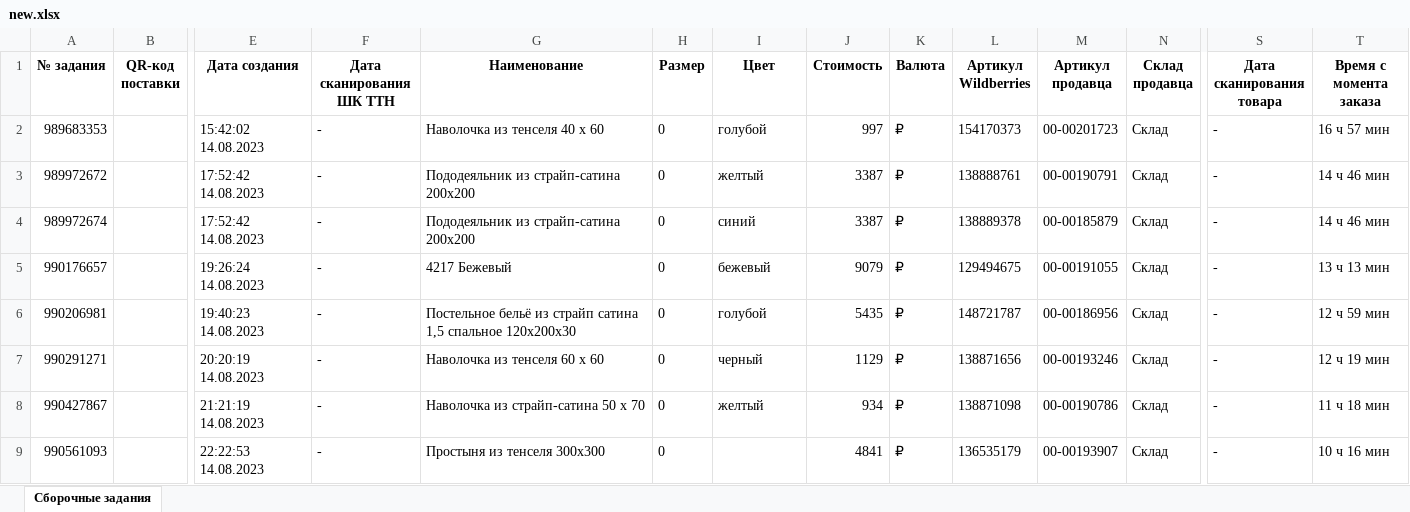
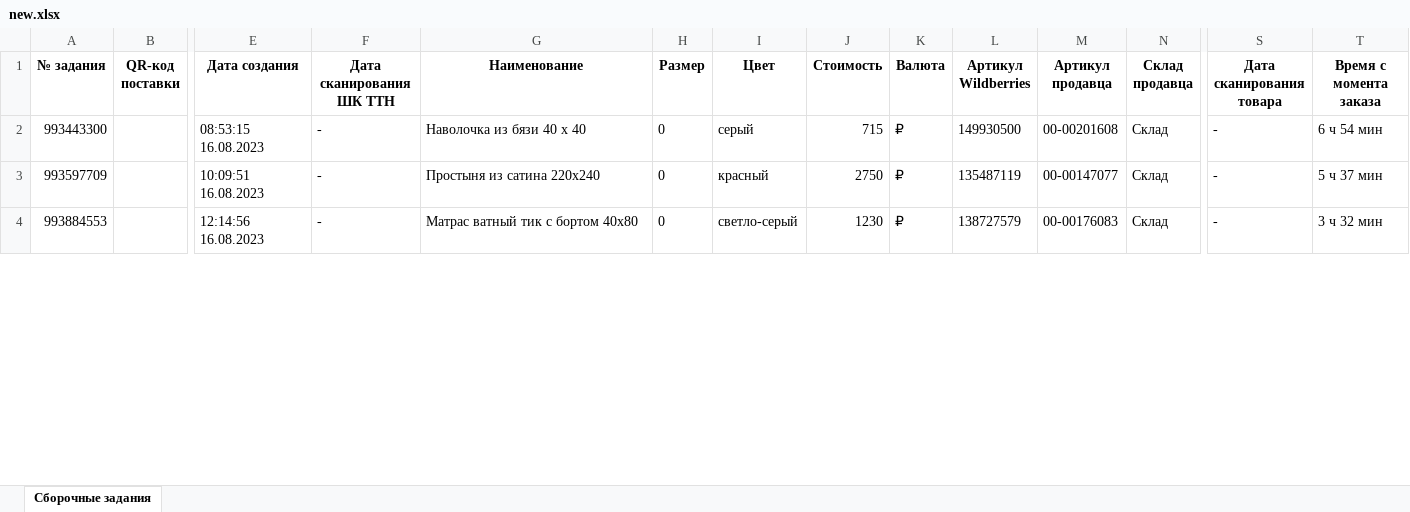
Before and after one commit to isergeich22/Honest_Sign, an Excel workbook: public/wildberries/new.xlsx, sheet Сборочные задания, drawn as a sheet; only a part is shown, gaps mark what is left out; values as stored, in another font and other column widths than the file's, no borders; removed rows and columns are numbered as before the commit, all else as after; rows hold the shown columns only; the diff covers the shown part only; the diff names each change by its address in the sheet, - before the commit and + after, or states it on an @@ line.

```diff
--- a/public/wildberries/new.xlsx (sheet Сборочные задания)
+++ b/public/wildberries/new.xlsx (sheet Сборочные задания)
-A2 (№ задания): 989683353
+A2 (№ задания): 993443300
-E2 (Дата создания): 15:42:02 14.08.2023
+E2 (Дата создания): 08:53:15 16.08.2023
-G2 (Наименование): Наволочка из тенселя 40 х 60
+G2 (Наименование): Наволочка из бязи 40 х 40
-I2 (Цвет): голубой
+I2 (Цвет): серый
-J2 (Стоимость): 997
+J2 (Стоимость): 715
-L2 (Артикул Wildberries): 154170373
+L2 (Артикул Wildberries): 149930500
-M2 (Артикул продавца): 00-00201723
+M2 (Артикул продавца): 00-00201608
-T2 (Время с момента заказа): 16 ч 57 мин
+T2 (Время с момента заказа): 6 ч 54 мин
-row 3: 989972672 |  | 17:52:42 14.08.2023 | - | Пододеяльник из страйп-сатина 200x200 | 0 | желтый | 3387 | ₽ | 138888761 | 00-00190791 | Склад | - | 14 ч 46 мин
-row 4: 989972674 |  | 17:52:42 14.08.2023 | - | Пододеяльник из страйп-сатина 200x200 | 0 | синий | 3387 | ₽ | 138889378 | 00-00185879 | Склад | - | 14 ч 46 мин
-row 5: 990176657 |  | 19:26:24 14.08.2023 | - | 4217 Бежевый | 0 | бежевый | 9079 | ₽ | 129494675 | 00-00191055 | Склад | - | 13 ч 13 мин
-row 6: 990206981 |  | 19:40:23 14.08.2023 | - | Постельное бельё из страйп сатина 1,5 спальное 120х200х30 | 0 | голубой | 5435 | ₽ | 148721787 | 00-00186956 | Склад | - | 12 ч 59 мин
-A3 (№ задания): 990291271
+A3 (№ задания): 993597709
-E3 (Дата создания): 20:20:19 14.08.2023
+E3 (Дата создания): 10:09:51 16.08.2023
-G3 (Наименование): Наволочка из тенселя 60 х 60
+G3 (Наименование): Простыня из сатина 220x240
-I3 (Цвет): черный
+I3 (Цвет): красный
-J3 (Стоимость): 1129
+J3 (Стоимость): 2750
-L3 (Артикул Wildberries): 138871656
+L3 (Артикул Wildberries): 135487119
-M3 (Артикул продавца): 00-00193246
+M3 (Артикул продавца): 00-00147077
-T3 (Время с момента заказа): 12 ч 19 мин
+T3 (Время с момента заказа): 5 ч 37 мин
-A4 (№ задания): 990427867
+A4 (№ задания): 993884553
-E4 (Дата создания): 21:21:19 14.08.2023
+E4 (Дата создания): 12:14:56 16.08.2023
-G4 (Наименование): Наволочка из страйп-сатина 50 х 70
+G4 (Наименование): Матрас ватный тик с бортом 40x80
-I4 (Цвет): желтый
+I4 (Цвет): светло-серый
-J4 (Стоимость): 934
+J4 (Стоимость): 1230
-L4 (Артикул Wildberries): 138871098
+L4 (Артикул Wildberries): 138727579
-M4 (Артикул продавца): 00-00190786
+M4 (Артикул продавца): 00-00176083
-T4 (Время с момента заказа): 11 ч 18 мин
+T4 (Время с момента заказа): 3 ч 32 мин
-row 9: 990561093 |  | 22:22:53 14.08.2023 | - | Простыня из тенселя 300x300 | 0 |  | 4841 | ₽ | 136535179 | 00-00193907 | Склад | - | 10 ч 16 мин
```
Also changed, not shown: 6 removed rows and 24 edited cells elsewhere in this sheet, public/distance/wb_orders.xlsx, public/inputinsale/marks.xlsx, 4 other files.
